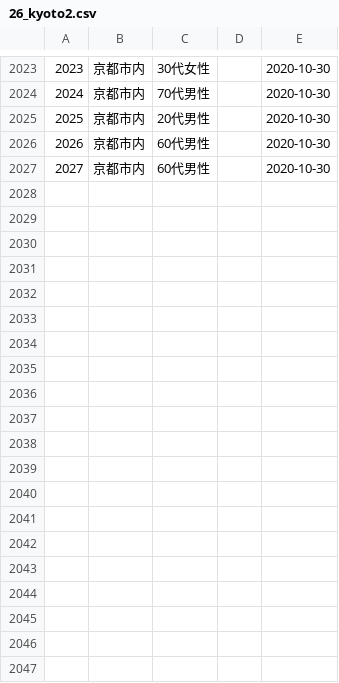
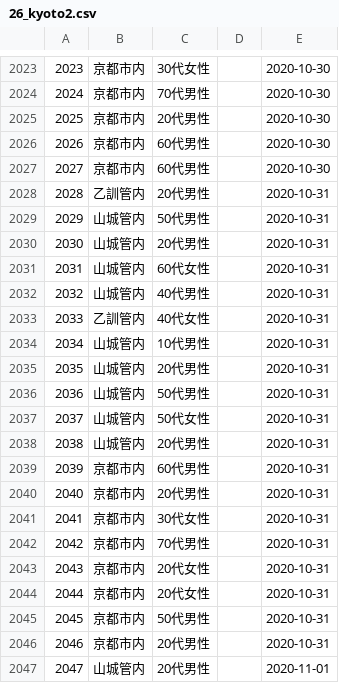
Before and after one commit to CalicoKater/covid-19, a CSV file: work/26_kyoto2.csv, drawn as a sheet; only a part is shown, gaps mark what is left out; the diff covers the shown part only.

```diff
--- a/work/26_kyoto2.csv
+++ b/work/26_kyoto2.csv
@@ -2027 +2027,21 @@
 2027,"京都市内","60代男性",,"2020-10-30"
+2028,"乙訓管内","20代男性",,"2020-10-31"
+2029,"山城管内","50代男性",,"2020-10-31"
+2030,"山城管内","20代男性",,"2020-10-31"
+2031,"山城管内","60代女性",,"2020-10-31"
+2032,"山城管内","40代男性",,"2020-10-31"
+2033,"乙訓管内","40代女性",,"2020-10-31"
+2034,"山城管内","10代男性",,"2020-10-31"
+2035,"山城管内","20代男性",,"2020-10-31"
+2036,"山城管内","50代男性",,"2020-10-31"
+2037,"山城管内","50代女性",,"2020-10-31"
+2038,"山城管内","20代男性",,"2020-10-31"
+2039,"京都市内","60代男性",,"2020-10-31"
+2040,"京都市内","20代男性",,"2020-10-31"
+2041,"京都市内","30代女性",,"2020-10-31"
+2042,"京都市内","70代男性",,"2020-10-31"
+2043,"京都市内","20代女性",,"2020-10-31"
+2044,"京都市内","20代女性",,"2020-10-31"
+2045,"京都市内","50代男性",,"2020-10-31"
+2046,"京都市内","20代男性",,"2020-10-31"
+2047,"山城管内","20代男性",,"2020-11-01"
```
Also changed, not shown: 14 added rows and 1 edited cell elsewhere in this file, work/01_hokkaido4.csv, 7 other files.
